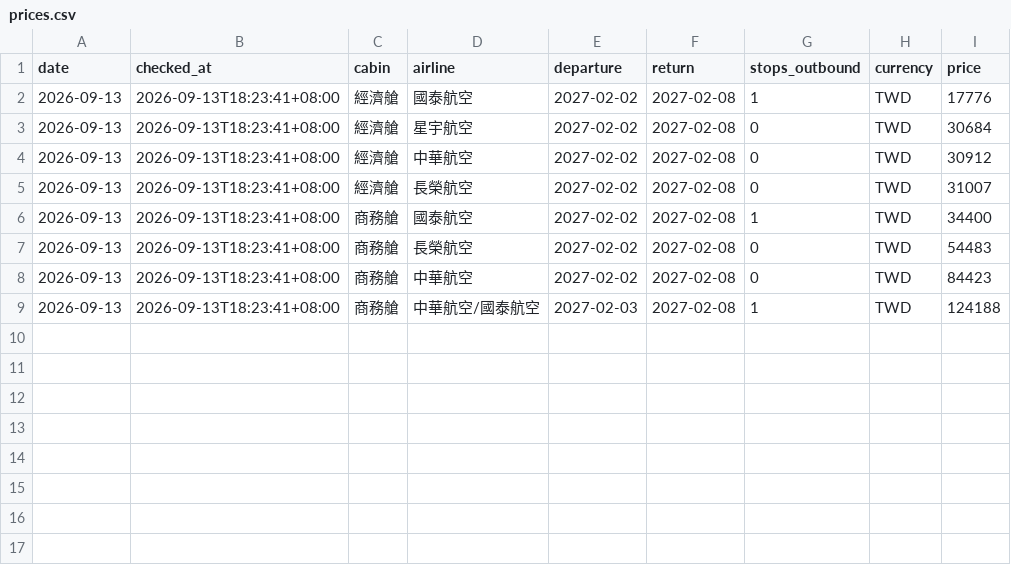
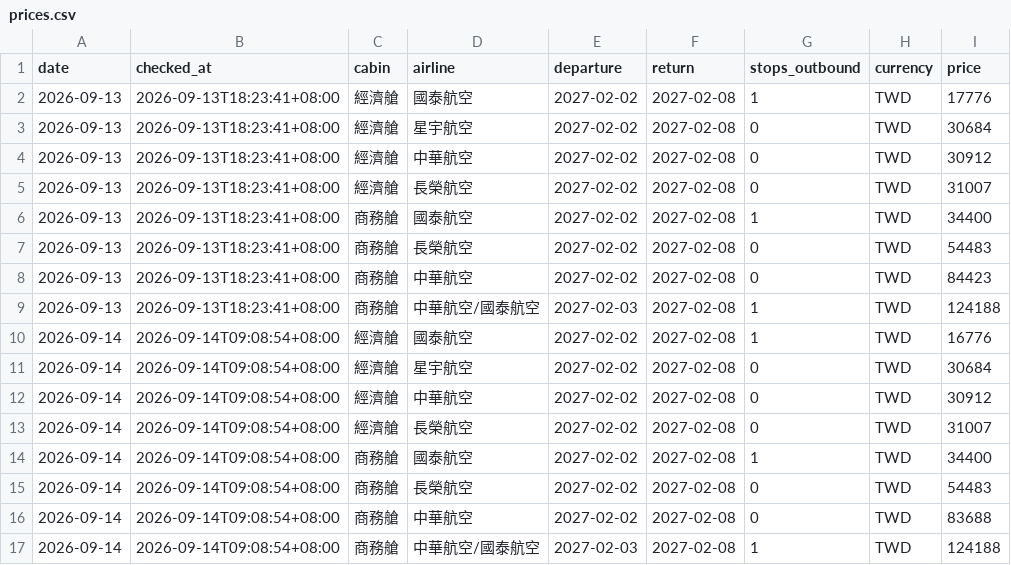
Before and after one commit to anderson030323-crypto/test, a CSV file: data/prices.csv, drawn as a sheet; the diff names each change by its address in the sheet, - before the commit and + after, or states it on an @@ line.

```diff
--- a/data/prices.csv
+++ b/data/prices.csv
+row 10: 2026-09-14 | 2026-09-14T09:08:54+08:00 | 經濟艙 | 國泰航空 | 2027-02-02 | 2027-02-08 | 1 | TWD | 16776
+row 11: 2026-09-14 | 2026-09-14T09:08:54+08:00 | 經濟艙 | 星宇航空 | 2027-02-02 | 2027-02-08 | 0 | TWD | 30684
+row 12: 2026-09-14 | 2026-09-14T09:08:54+08:00 | 經濟艙 | 中華航空 | 2027-02-02 | 2027-02-08 | 0 | TWD | 30912
+row 13: 2026-09-14 | 2026-09-14T09:08:54+08:00 | 經濟艙 | 長榮航空 | 2027-02-02 | 2027-02-08 | 0 | TWD | 31007
+row 14: 2026-09-14 | 2026-09-14T09:08:54+08:00 | 商務艙 | 國泰航空 | 2027-02-02 | 2027-02-08 | 1 | TWD | 34400
+row 15: 2026-09-14 | 2026-09-14T09:08:54+08:00 | 商務艙 | 長榮航空 | 2027-02-02 | 2027-02-08 | 0 | TWD | 54483
+row 16: 2026-09-14 | 2026-09-14T09:08:54+08:00 | 商務艙 | 中華航空 | 2027-02-02 | 2027-02-08 | 0 | TWD | 83688
+row 17: 2026-09-14 | 2026-09-14T09:08:54+08:00 | 商務艙 | 中華航空/國泰航空 | 2027-02-03 | 2027-02-08 | 1 | TWD | 124188
```
Also changed, not shown: 2 other files.
